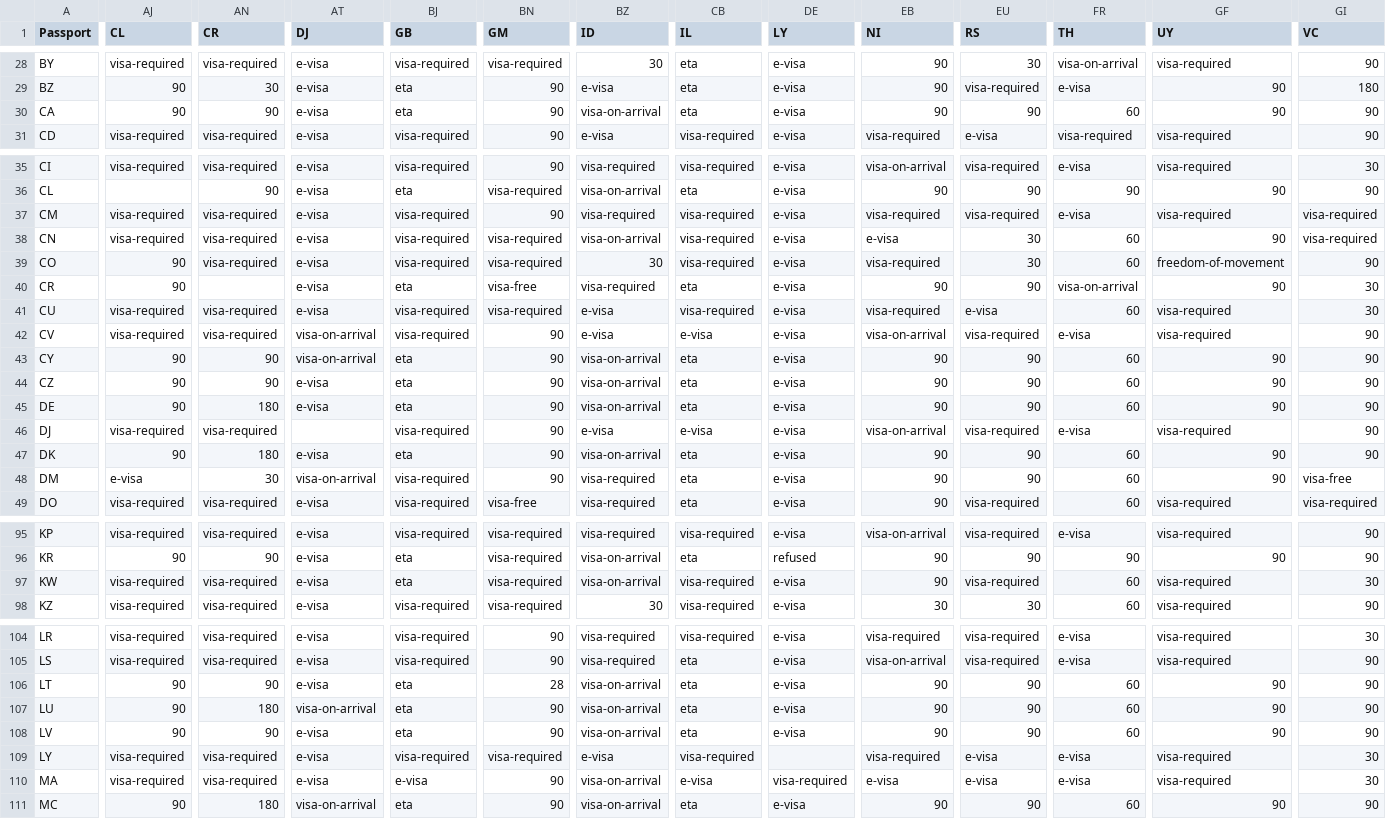
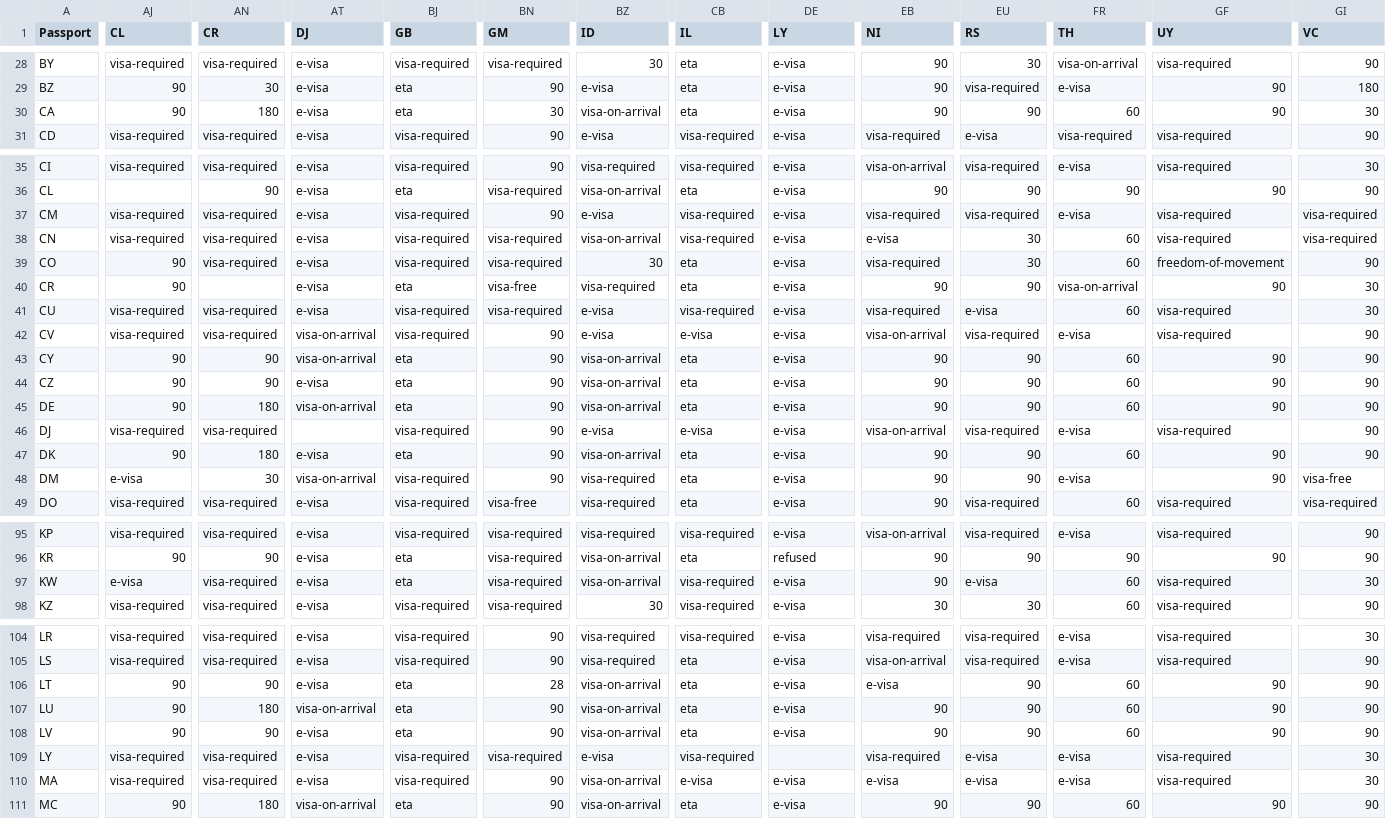
Before and after one commit to xpressmike/visa-matrix, a CSV file: data/visa-matrix-iso2.csv, drawn as a sheet; only a part is shown, gaps mark what is left out; the diff covers the shown part only; the diff names each change by its address in the sheet, - before the commit and + after, or states it on an @@ line.

```diff
--- a/data/visa-matrix-iso2.csv
+++ b/data/visa-matrix-iso2.csv
-AN30 (CR): 90
+AN30 (CR): 180
-BN30 (GM): 90
+BN30 (GM): 30
-GI30 (VC): 90
+GI30 (VC): 30
-BZ37 (ID): visa-required
+BZ37 (ID): e-visa
-GF38 (UY): 90
+GF38 (UY): visa-required
-CB39 (IL): visa-required
+CB39 (IL): eta
-AT45 (DJ): e-visa
+AT45 (DJ): visa-on-arrival
-FR48 (TH): 60
+FR48 (TH): e-visa
-AJ97 (CL): visa-required
+AJ97 (CL): e-visa
-EU97 (RS): visa-required
+EU97 (RS): e-visa
-EB106 (NI): 90
+EB106 (NI): e-visa
-BJ110 (GB): e-visa
+BJ110 (GB): visa-required
-DE110 (LY): visa-required
+DE110 (LY): e-visa
```
Also changed, not shown: 44 edited cells elsewhere in this file, data/visa-matrix-tidy.csv, 1 other file.
